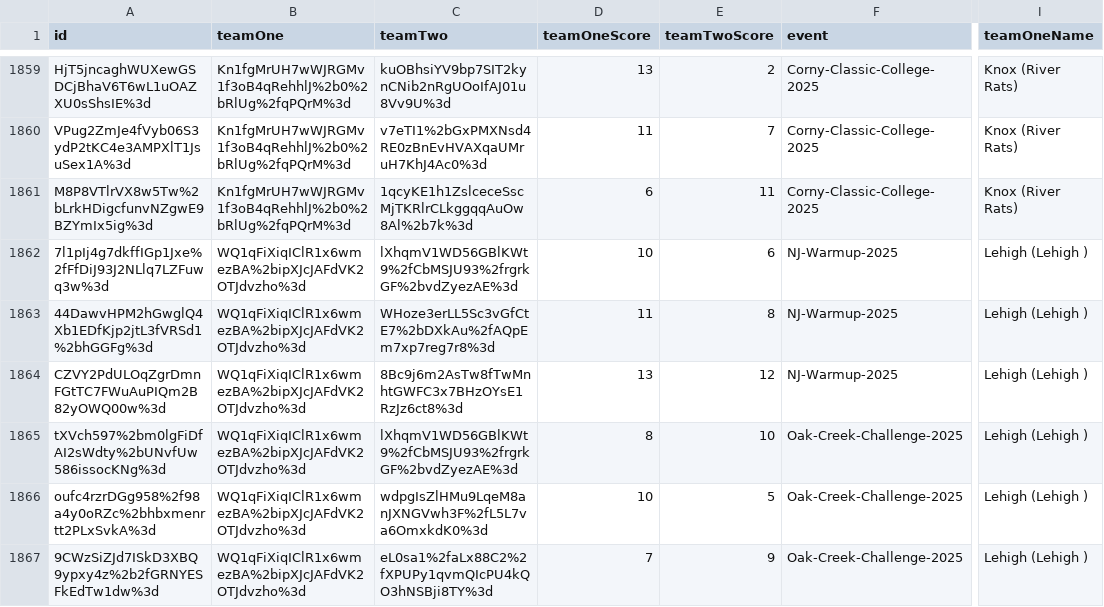
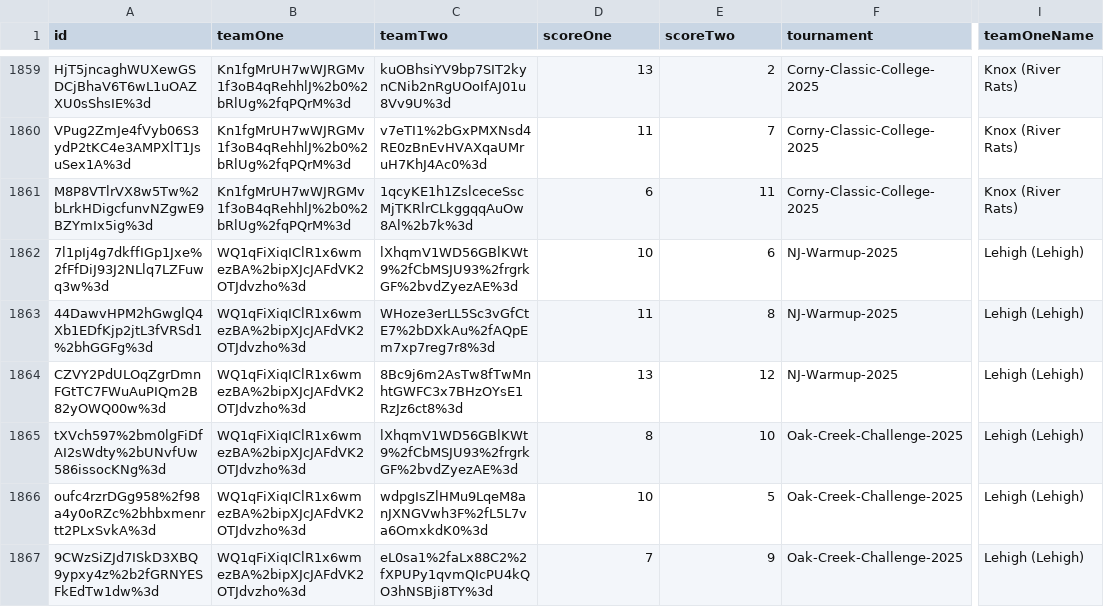
Before and after one commit to aidenjohnson728/cs257, a CSV file: data/games.csv, drawn as a sheet; only a part is shown, gaps mark what is left out; the diff covers the shown part only; the diff names each change by its address in the sheet, - before the commit and + after, or states it on an @@ line.

Commit message:
created matches.csv, rankings.csv, results.csv, teams.csv, using table_maker.csv and rankings_generator.csv

```diff
--- a/data/games.csv
+++ b/data/games.csv
-D1: teamOneScore
+D1: scoreOne
-E1: teamTwoScore
+E1: scoreTwo
-F1: event
+F1: tournament
-I1862:I1867 (teamOneName): Lehigh (Lehigh )
+I1862:I1867 (teamOneName): Lehigh (Lehigh)
```
Also changed, not shown: 155 edited cells elsewhere in this file, 6 other files.
